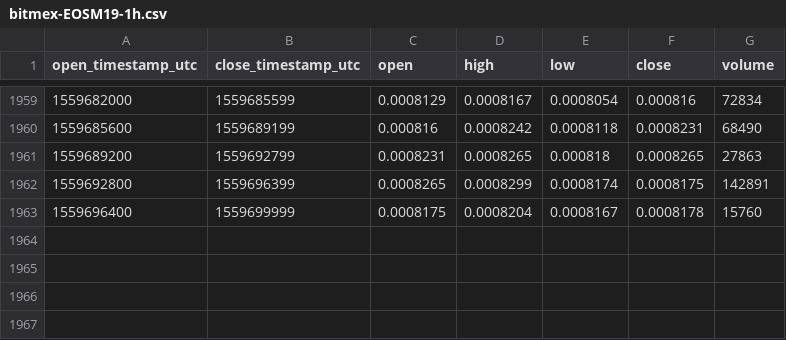
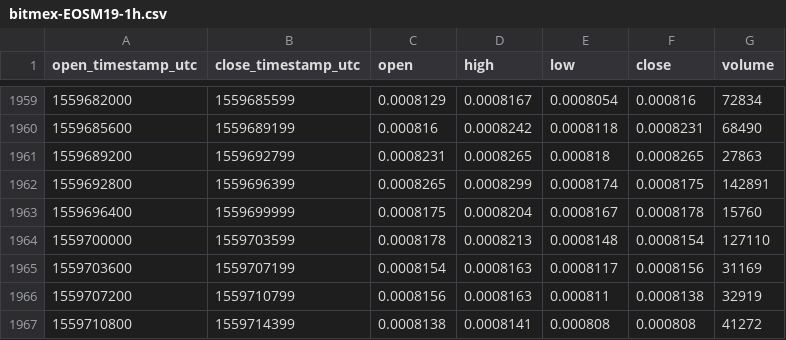
Before and after one commit to cryptobigbro/bitmex-EOSM19, a CSV file: bitmex-EOSM19-1h.csv, drawn as a sheet; only a part is shown, gaps mark what is left out.

Commit message:
Update OHLCV data.

```diff
--- a/bitmex-EOSM19-1h.csv
+++ b/bitmex-EOSM19-1h.csv
@@ -1963 +1963,5 @@ open_timestamp_utc,close_timestamp_utc,open,high,low,close,volume
 1559696400,1559699999,0.0008175,0.0008204,0.0008167,0.0008178,15760
+1559700000,1559703599,0.0008178,0.0008213,0.0008148,0.0008154,127110
+1559703600,1559707199,0.0008154,0.0008163,0.0008117,0.0008156,31169
+1559707200,1559710799,0.0008156,0.0008163,0.000811,0.0008138,32919
+1559710800,1559714399,0.0008138,0.0008141,0.000808,0.000808,41272
```
